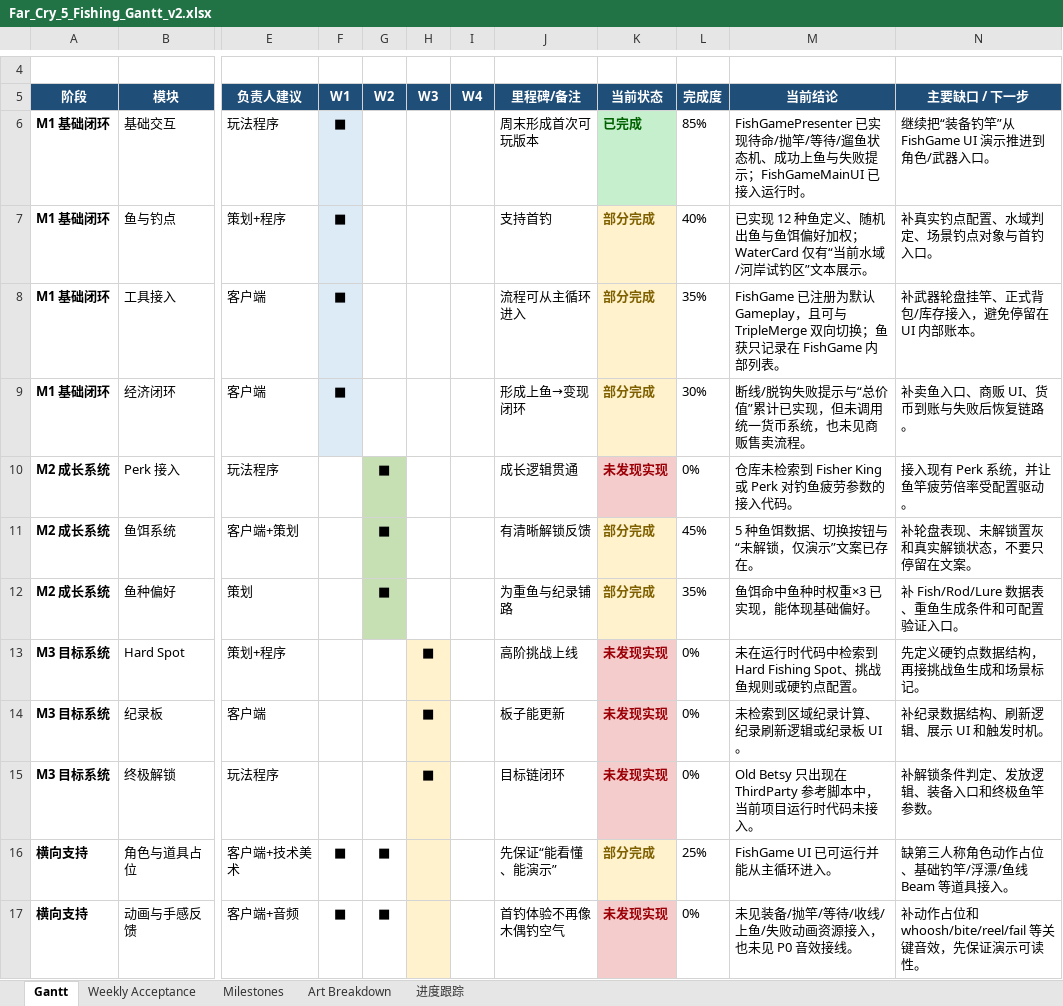
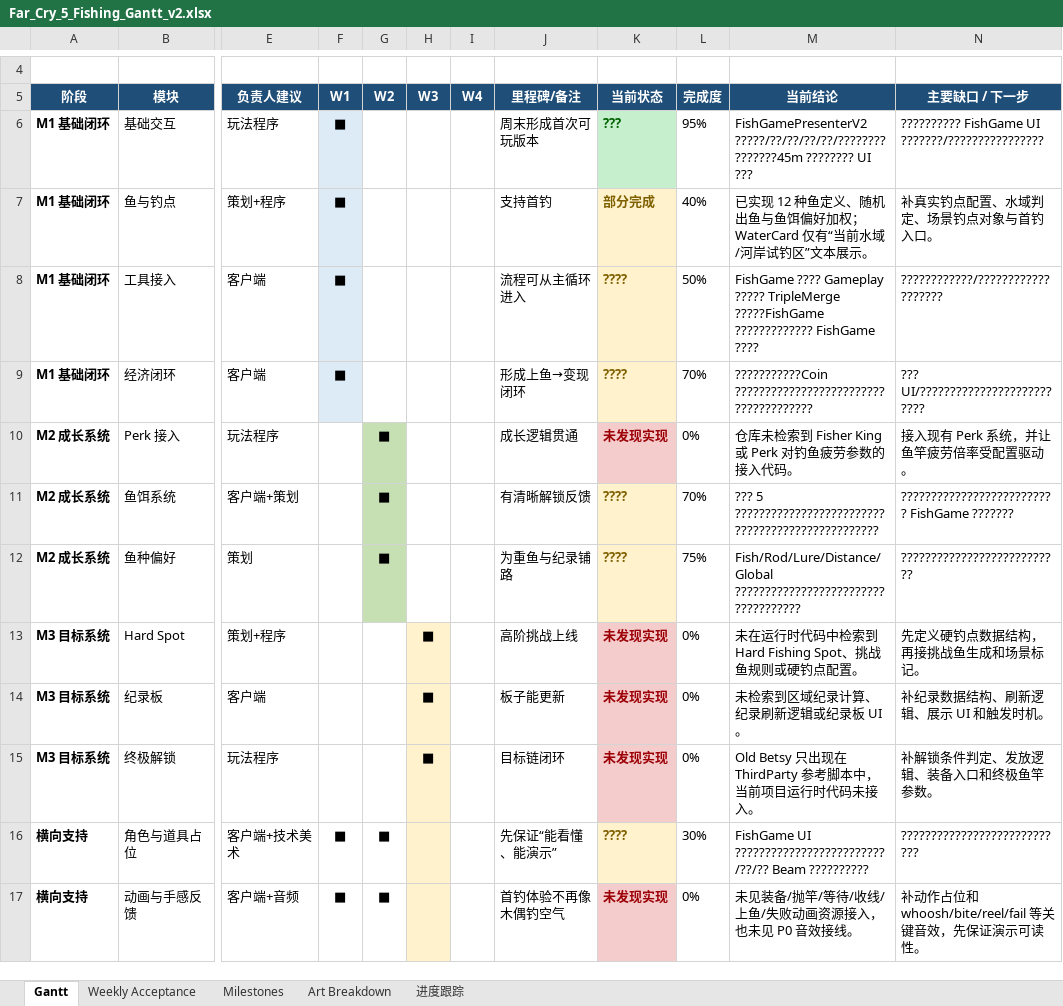
Before and after one commit to SoloGameCreater/XProject, an Excel workbook: XProject/Docs/Far_Cry_5_Fishing_Gantt_v2.xlsx, sheet Gantt, drawn as a sheet; only a part is shown, gaps mark what is left out; values as stored, in another font and other column widths than the file's, no borders; the diff covers the shown part only; the diff names each change by its address in the sheet, - before the commit and + after, or states it on an @@ line.

```diff
--- a/XProject/Docs/Far_Cry_5_Fishing_Gantt_v2.xlsx (sheet Gantt)
+++ b/XProject/Docs/Far_Cry_5_Fishing_Gantt_v2.xlsx (sheet Gantt)
-K6 (当前状态): 已完成
+K6 (当前状态): ???
-L6 (完成度): 85%
+L6 (完成度): 95%
-M6 (当前结论): FishGamePresenter 已实现待命/抛竿/等待/遛鱼状态机、成功上鱼与失败提示；FishGameMainUI 已接入运行时。
+M6 (当前结论): FishGamePresenterV2 ?????/??/??/??/??/???????????????45m ???????? UI ???
-N6 (主要缺口 / 下一步): 继续把“装备钓竿”从 FishGame UI 演示推进到角色/武器入口。
+N6 (主要缺口 / 下一步): ?????????? FishGame UI ???????/????????????????
-K8:K9 (当前状态): 部分完成
+K8:K9 (当前状态): ????
-L8 (完成度): 35%
+L8 (完成度): 50%
-M8 (当前结论): FishGame 已注册为默认 Gameplay，且可与 TripleMerge 双向切换；鱼获只记录在 FishGame 内部列表。
+M8 (当前结论): FishGame ???? Gameplay ????? TripleMerge ?????FishGame ????????????? FishGame ????
-N8 (主要缺口 / 下一步): 补武器轮盘挂竿、正式背包/库存接入，避免停留在 UI 内部账本。
+N8 (主要缺口 / 下一步): ????????????/???????????????????
-L9 (完成度): 30%
+L9 (完成度): 70%
-M9 (当前结论): 断线/脱钩失败提示与“总价值”累计已实现，但未调用统一货币系统，也未见商贩售卖流程。
+M9 (当前结论): ???????????Coin ??????????????????????????????????????
-N9 (主要缺口 / 下一步): 补卖鱼入口、商贩 UI、货币到账与失败后恢复链路。
+N9 (主要缺口 / 下一步): ??? UI/??????????????????????????
-K11:K12 (当前状态): 部分完成
+K11:K12 (当前状态): ????
-L11 (完成度): 45%
+L11 (完成度): 70%
-M11 (当前结论): 5 种鱼饵数据、切换按钮与“未解锁，仅演示”文案已存在。
+M11 (当前结论): ??? 5 ?????????????????????????????????????????????????
-N11 (主要缺口 / 下一步): 补轮盘表现、未解锁置灰和真实解锁状态，不要只停留在文案。
+N11 (主要缺口 / 下一步): ?????????????????????????? FishGame ???????
-L12 (完成度): 35%
+L12 (完成度): 75%
-M12 (当前结论): 鱼饵命中鱼种时权重×3 已实现，能体现基础偏好。
+M12 (当前结论): Fish/Rod/Lure/Distance/Global ????????????????????????????????????
-N12 (主要缺口 / 下一步): 补 Fish/Rod/Lure 数据表、重鱼生成条件和可配置验证入口。
+N12 (主要缺口 / 下一步): ???????????????????????????
-K16 (当前状态): 部分完成
+K16 (当前状态): ????
-L16 (完成度): 25%
+L16 (完成度): 30%
-M16 (当前结论): FishGame UI 已可运行并能从主循环进入。
+M16 (当前结论): FishGame UI ?????????????????????????/??/?? Beam ??????????
-N16 (主要缺口 / 下一步): 缺第三人称角色动作占位、基础钓竿/浮漂/鱼线 Beam 等道具接入。
+N16 (主要缺口 / 下一步): ????????????????????????????
```
Also changed, not shown: 16 edited cells elsewhere in this sheet, sheet 进度跟踪, 4 other files.
